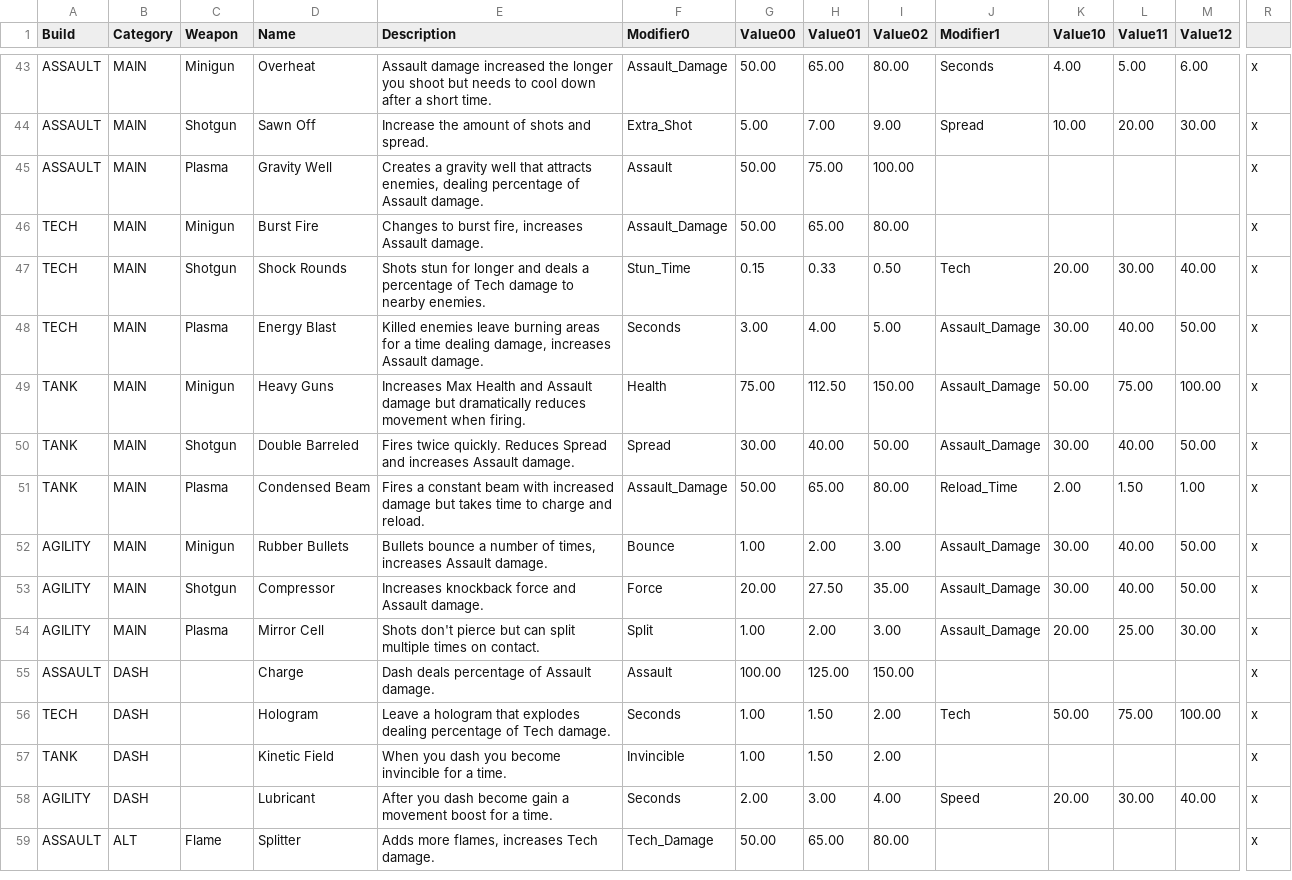
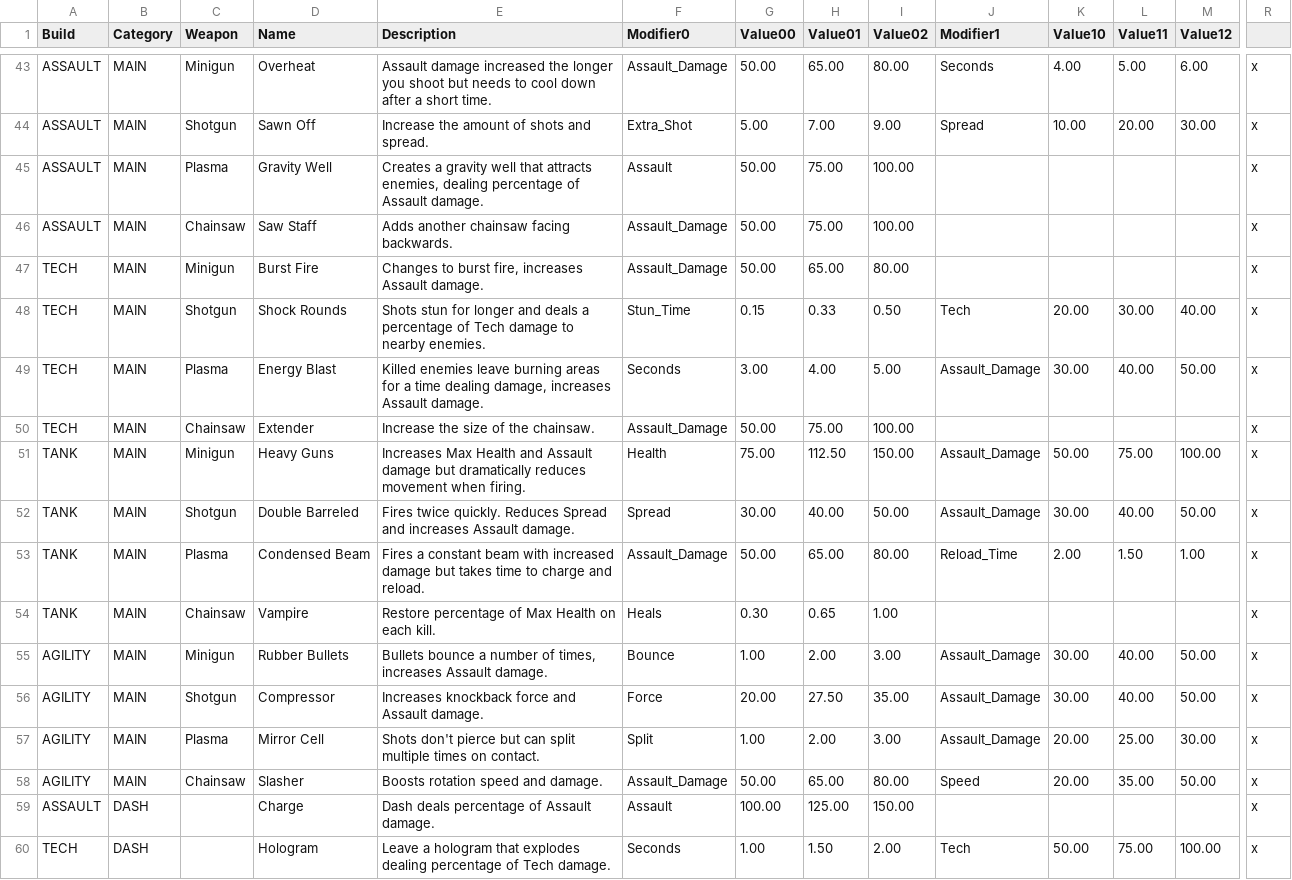
Before and after one commit to 21stFret/SuitUpMain, a CSV file: Assets/Resources/Suit Up Data - Mods.csv, drawn as a sheet; only a part is shown, gaps mark what is left out; the shorter side is filled out with more unchanged rows; rows hold the shown columns only; the diff covers the shown part only; the diff names each change by its address in the sheet, - before the commit and + after, or states it on an @@ line.

```diff
--- a/Assets/Resources/Suit Up Data - Mods.csv
+++ b/Assets/Resources/Suit Up Data - Mods.csv
+row 46: ASSAULT | MAIN | Chainsaw | Saw Staff | Adds another chainsaw facing backwards. | Assault_Damage | 50.00 | 75.00 | 100.00 |  |  |  |  | x
+row 50: TECH | MAIN | Chainsaw | Extender | Increase the size of the chainsaw. | Assault_Damage | 50.00 | 75.00 | 100.00 |  |  |  |  | x
+row 54: TANK | MAIN | Chainsaw | Vampire | Restore percentage of Max Health on each kill. | Heals | 0.30 | 0.65 | 1.00 |  |  |  |  | x
+row 58: AGILITY | MAIN | Chainsaw | Slasher | Boosts rotation speed and damage. | Assault_Damage | 50.00 | 65.00 | 80.00 | Speed | 20.00 | 35.00 | 50.00 | x
```
Also changed, not shown: 4 added rows elsewhere in this file, 46 other files.
